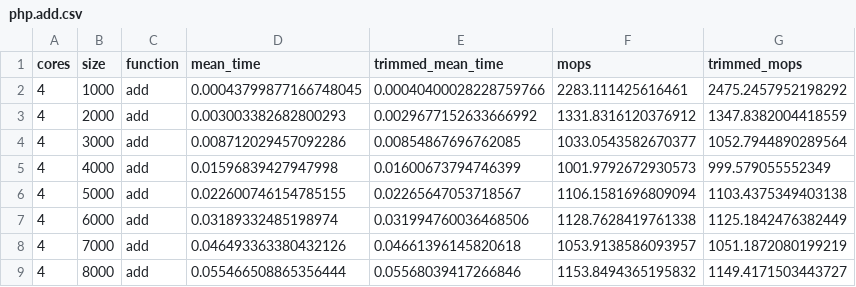
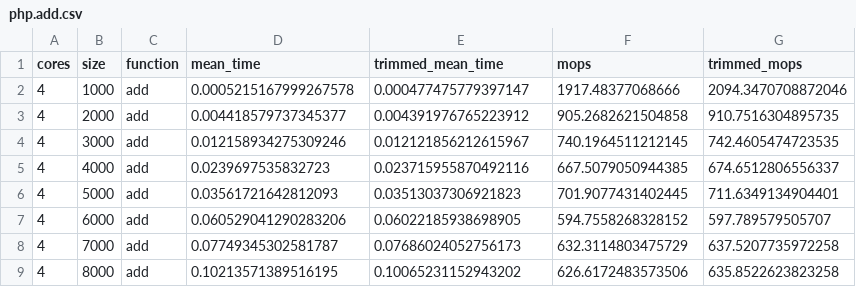
Before and after one commit to krakjoe/ort, a CSV file: dist/bench/csv/php.add.csv, drawn as a sheet; only a part is shown; the diff covers the shown part only.

```diff
--- a/dist/bench/csv/php.add.csv
+++ b/dist/bench/csv/php.add.csv
@@ -1,9 +1,9 @@
 cores,size,function,mean_time,trimmed_mean_time,mops,trimmed_mops
-4,1000,add,0.00043799877166748045,0.00040400028228759766,2283.111425616461,2475.2457952198292
-4,2000,add,0.003003382682800293,0.0029677152633666992,1331.8316120376912,1347.8382004418559
-4,3000,add,0.008712029457092286,0.00854867696762085,1033.0543582670377,1052.7944890289564
-4,4000,add,0.01596839427947998,0.01600673794746399,1001.9792672930573,999.579055552349
-4,5000,add,0.022600746154785155,0.02265647053718567,1106.1581696809094,1103.4375349403138
-4,6000,add,0.03189332485198974,0.031994760036468506,1128.7628419761338,1125.1842476382449
-4,7000,add,0.046493363380432126,0.04661396145820618,1053.9138586093957,1051.1872080199219
-4,8000,add,0.055466508865356444,0.05568039417266846,1153.8494365195832,1149.4171503443727
+4,1000,add,0.0005215167999267578,0.000477475779397147,1917.48377068666,2094.3470708872046
+4,2000,add,0.004418579737345377,0.004391976765223912,905.2682621504858,910.7516304895735
+4,3000,add,0.012158934275309246,0.012121856212615967,740.1964511212145,742.4605474723535
+4,4000,add,0.0239697535832723,0.023715955870492116,667.5079050944385,674.6512806556337
+4,5000,add,0.03561721642812093,0.03513037306921823,701.9077431402445,711.6349134904401
+4,6000,add,0.060529041290283206,0.06022185938698905,594.7558268328152,597.789579505707
+4,7000,add,0.07749345302581787,0.07686024052756173,632.3114803475729,637.5207735972258
+4,8000,add,0.10213571389516195,0.10065231152943202,626.6172483573506,635.8522623823258
```
Also changed, not shown: 16 edited cells elsewhere in this file, dist/bench/csv/php.div.csv, dist/bench/csv/php.mul.csv, 27 other files.
